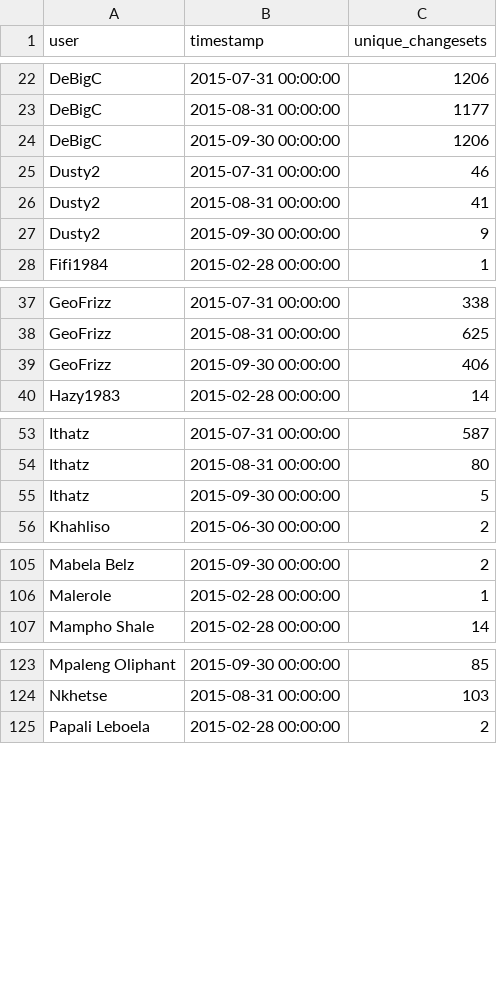
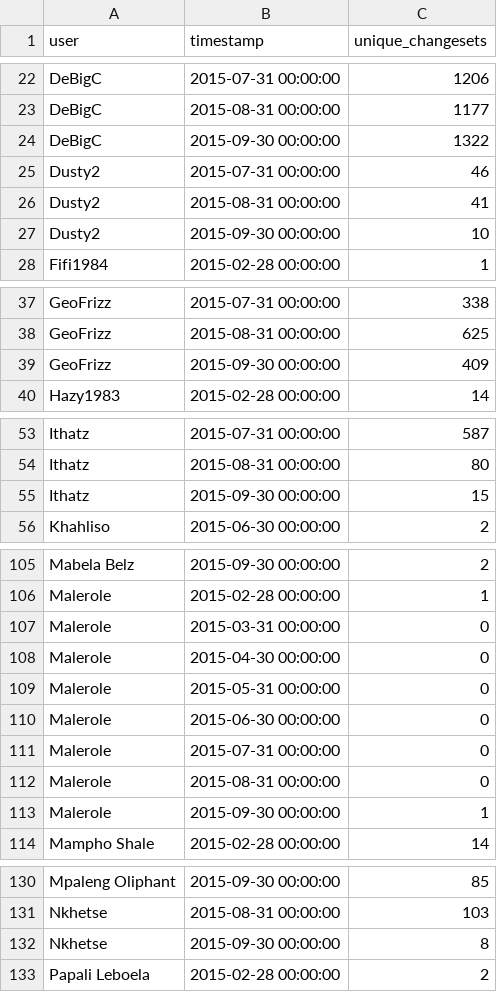
Before and after one commit to rustyb/osm-meta-util, a CSV file: montly_app_tracking.csv, drawn as a sheet; only a part is shown, gaps mark what is left out; the diff covers the shown part only.

```diff
--- a/montly_app_tracking.csv
+++ b/montly_app_tracking.csv
@@ -23,6 +23,6 @@ DeBigC,2015-07-31 00:00:00,1206
 DeBigC,2015-08-31 00:00:00,1177
-DeBigC,2015-09-30 00:00:00,1206
+DeBigC,2015-09-30 00:00:00,1322
 Dusty2,2015-07-31 00:00:00,46
 Dusty2,2015-08-31 00:00:00,41
-Dusty2,2015-09-30 00:00:00,9
+Dusty2,2015-09-30 00:00:00,10
 Fifi1984,2015-02-28 00:00:00,1
@@ -38,3 +38,3 @@ GeoFrizz,2015-07-31 00:00:00,338
 GeoFrizz,2015-08-31 00:00:00,625
-GeoFrizz,2015-09-30 00:00:00,406
+GeoFrizz,2015-09-30 00:00:00,409
 Hazy1983,2015-02-28 00:00:00,14
@@ -54,3 +54,3 @@ Ithatz,2015-07-31 00:00:00,587
 Ithatz,2015-08-31 00:00:00,80
-Ithatz,2015-09-30 00:00:00,5
+Ithatz,2015-09-30 00:00:00,15
 Khahliso,2015-06-30 00:00:00,2
@@ -106,2 +106,9 @@ Mabela Belz,2015-09-30 00:00:00,2
 Malerole,2015-02-28 00:00:00,1
+Malerole,2015-03-31 00:00:00,0
+Malerole,2015-04-30 00:00:00,0
+Malerole,2015-05-31 00:00:00,0
+Malerole,2015-06-30 00:00:00,0
+Malerole,2015-07-31 00:00:00,0
+Malerole,2015-08-31 00:00:00,0
+Malerole,2015-09-30 00:00:00,1
 Mampho Shale,2015-02-28 00:00:00,14
@@ -124,2 +131,3 @@ Mpaleng Oliphant,2015-09-30 00:00:00,85
 Nkhetse,2015-08-31 00:00:00,103
+Nkhetse,2015-09-30 00:00:00,8
 Papali Leboela,2015-02-28 00:00:00,2
```
Also changed, not shown: 8 edited cells elsewhere in this file, app_total_edits_by_type.csv, csv/district_rannking.csv, 2 other files.
